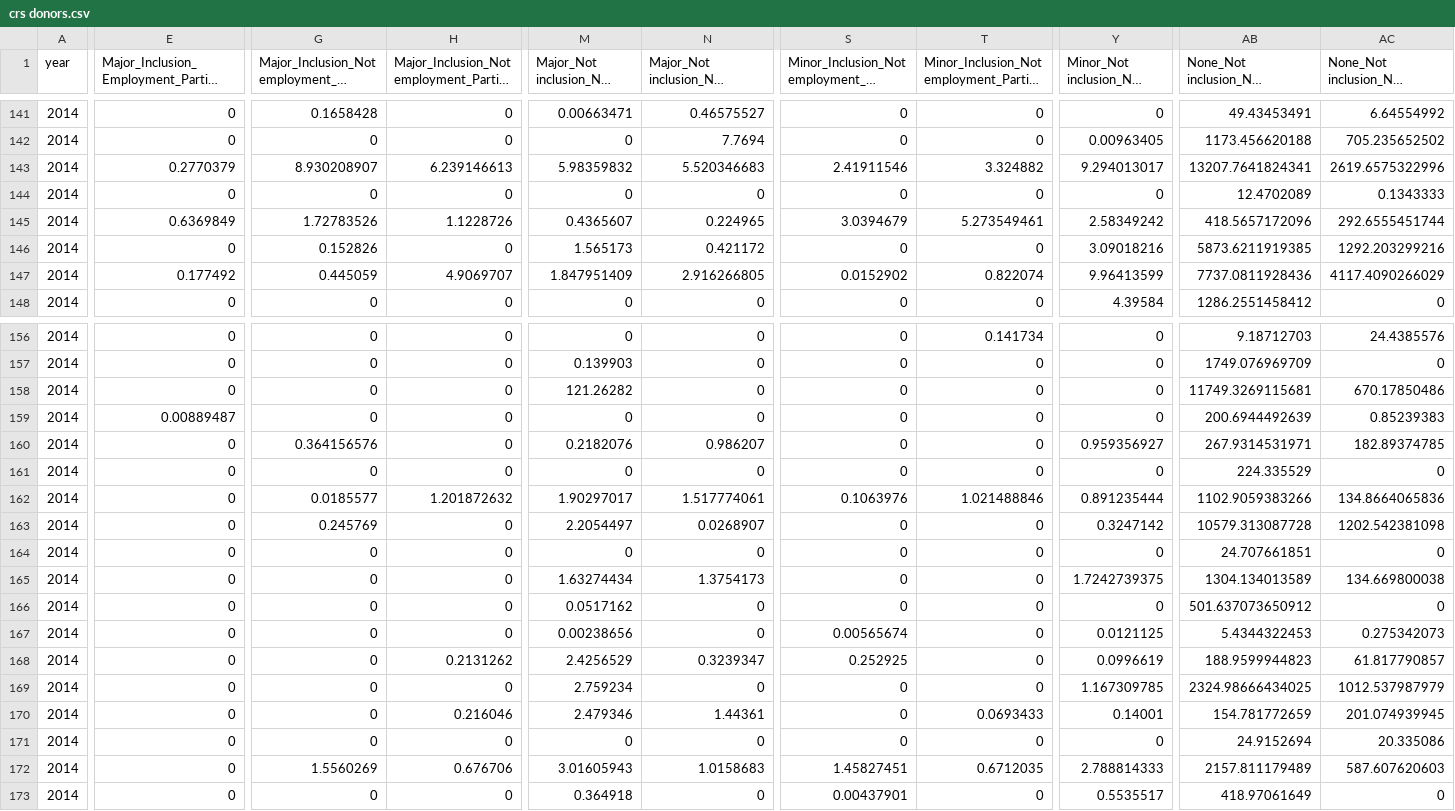
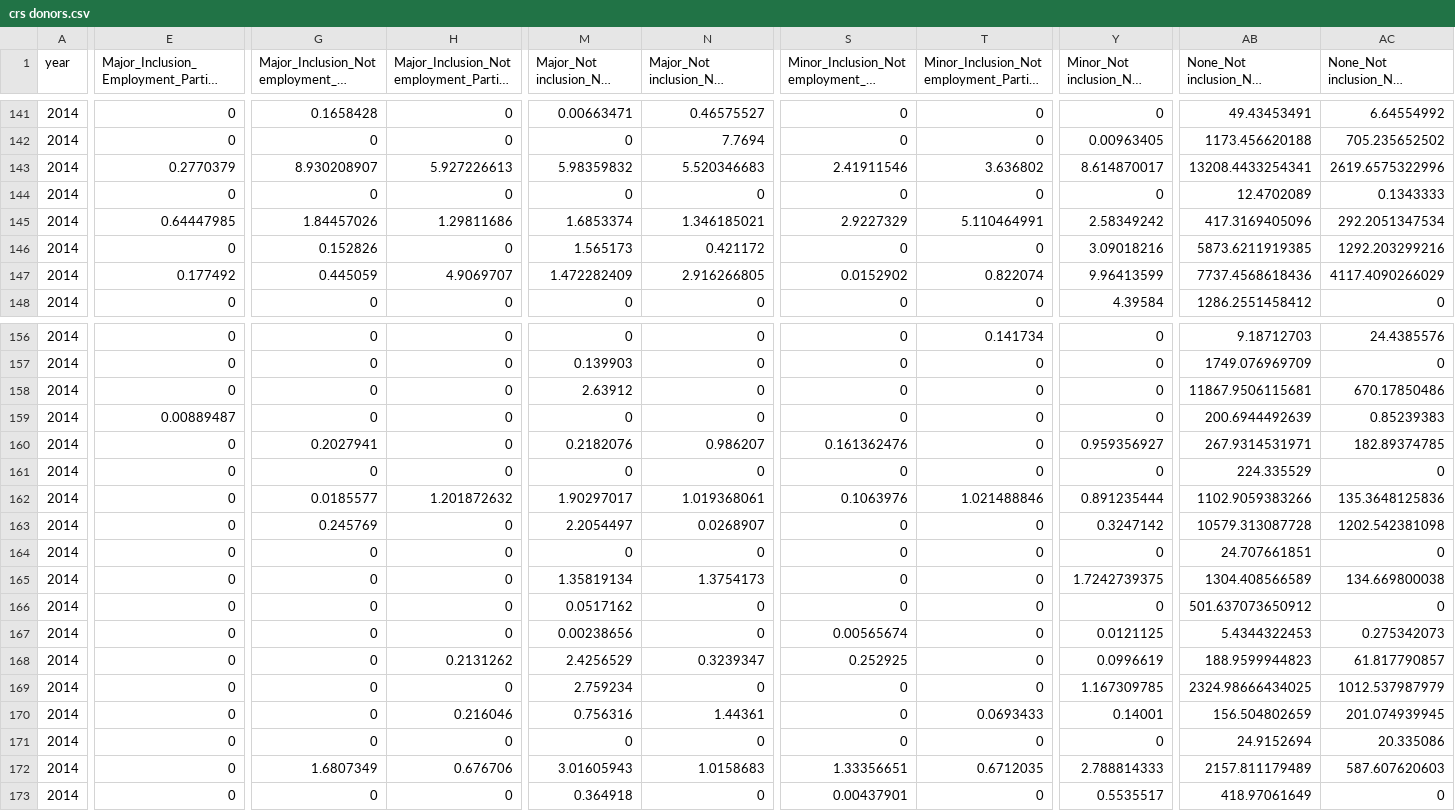
Before and after one commit to danjwalton/inclusion-works, a CSV file: output/crs donors.csv, drawn as a sheet; only a part is shown, gaps mark what is left out; long unchanged cells end in …; the diff covers the shown part only; the diff names each change by its address in the sheet, - before the commit and + after, or states it on an @@ line.

```diff
--- a/output/crs donors.csv
+++ b/output/crs donors.csv
-H143: 6.239146613
+H143: 5.927226613
-T143: 3.324882
+T143: 3.636802
-Y143: 9.294013017
+Y143: 8.614870017
-AB143: 13207.7641824341
+AB143: 13208.4433254341
-E145: 0.6369849
+E145: 0.64447985
-G145: 1.72783526
+G145: 1.84457026
-H145: 1.1228726
+H145: 1.29811686
-M145: 0.4365607
+M145: 1.6853374
-N145: 0.224965
+N145: 1.346185021
-S145: 3.0394679
+S145: 2.9227329
-T145: 5.273549461
+T145: 5.110464991
-AB145: 418.5657172096
+AB145: 417.3169405096
-AC145: 292.6555451744
+AC145: 292.2051347534
-M147: 1.847951409
+M147: 1.472282409
-AB147: 7737.0811928436
+AB147: 7737.4568618436
-M158: 121.26282
+M158: 2.63912
-AB158: 11749.3269115681
+AB158: 11867.9506115681
-G160: 0.364156576
+G160: 0.2027941
-S160: 0
+S160: 0.161362476
-N162: 1.517774061
+N162: 1.019368061
-AC162: 134.8664065836
+AC162: 135.3648125836
-M165: 1.63274434
+M165: 1.35819134
-AB165: 1304.134013589
+AB165: 1304.408566589
-M170: 2.479346
+M170: 0.756316
-AB170: 154.781772659
+AB170: 156.504802659
-G172: 1.5560269
+G172: 1.6807349
-S172: 1.45827451
+S172: 1.33356651
```
Also changed, not shown: 161 edited cells elsewhere in this file, output/crs recipients.csv, output/crs sectors.csv, 3 other files.
